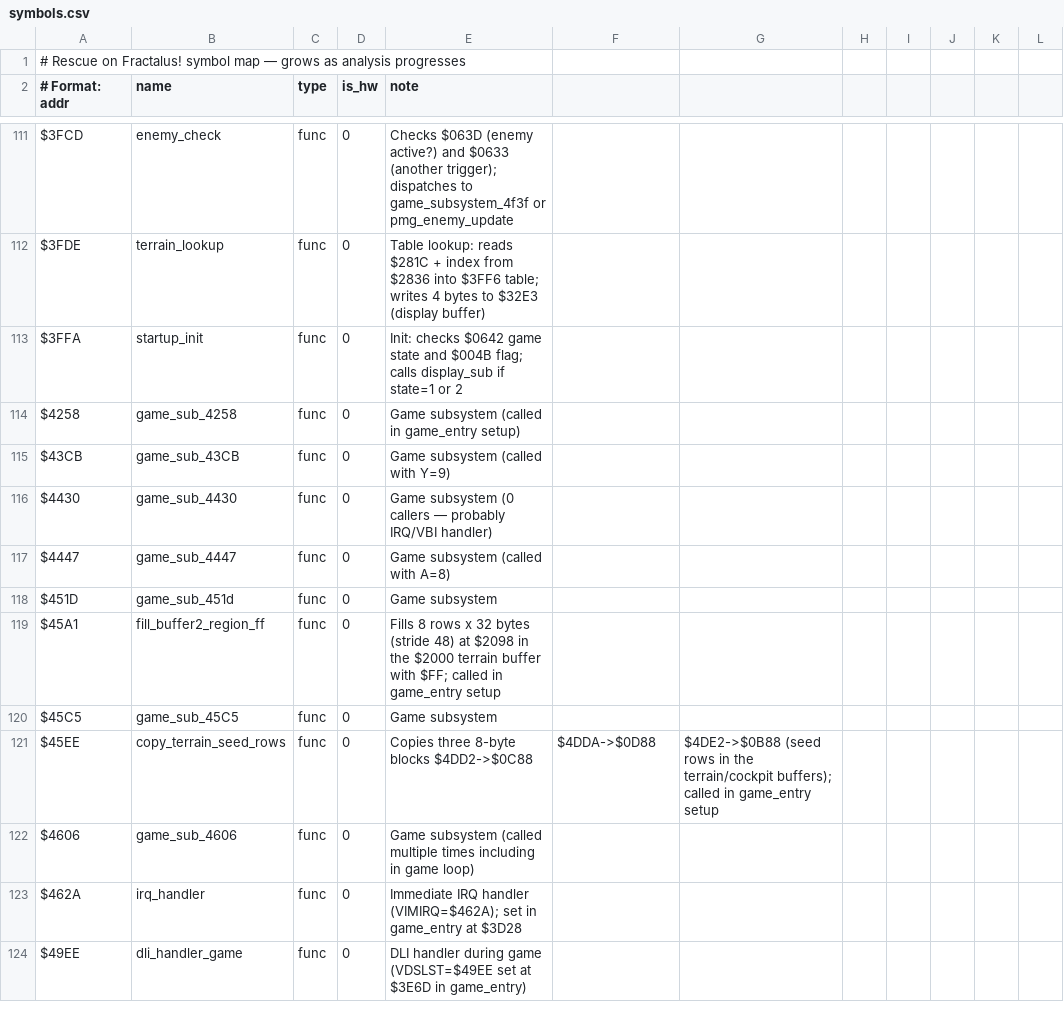
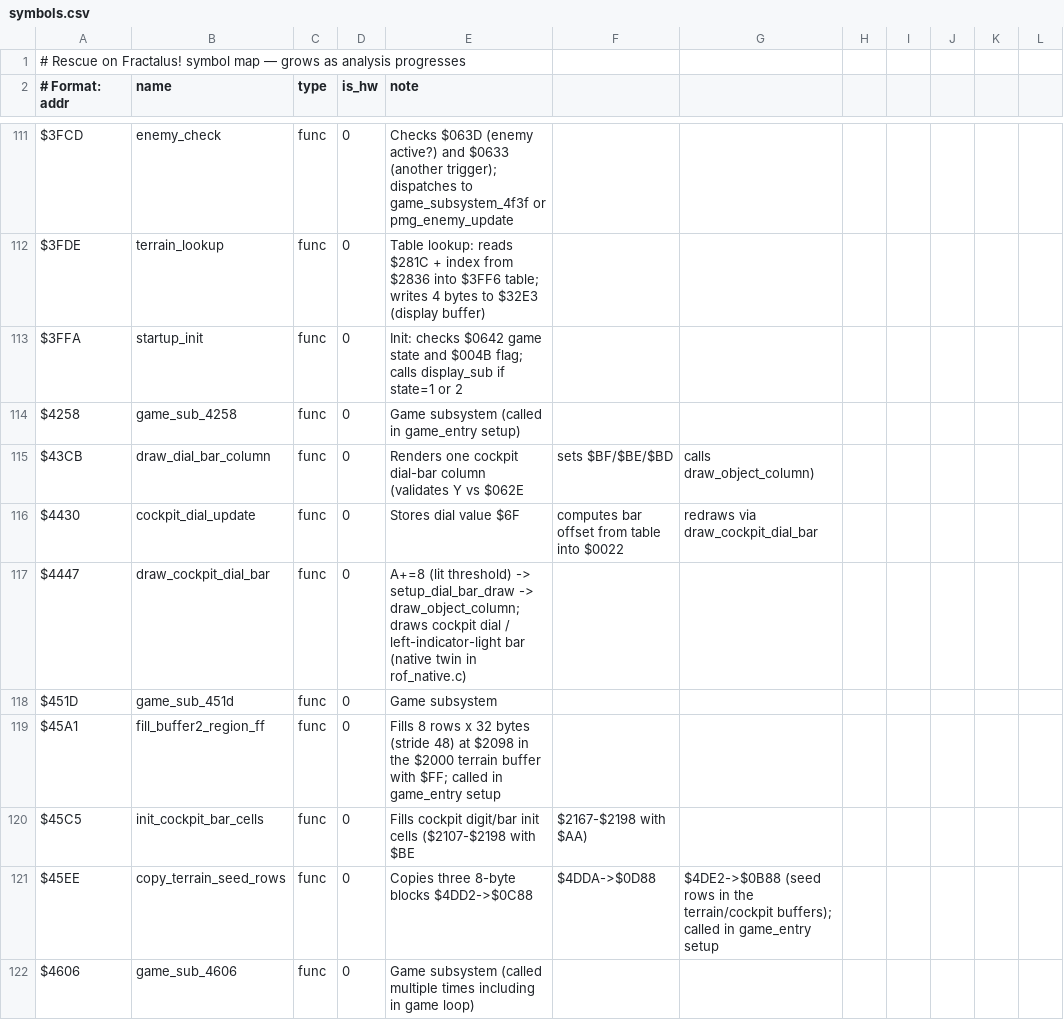
Before and after one commit to Vesuri/rescueonfractalus, a CSV file: disasm/symbols.csv, drawn as a sheet; only a part is shown, gaps mark what is left out; the shorter side is filled out with more unchanged rows; the diff covers the shown part only.

Commit message:
feat(audio)+refactor: faithful launch engine-ramp + symbol naming sweep
Engine-ramp: port display_setup $3DD3-$3DF9 cold-init + $6460-$64E8 engine
spin-up into the launch cinematic (launch_engine_voice_init/seed_start/ramp_step/
steady in launch_native.cpp, wired into RescueOnFractalus::run()): the engine body
voice (slot 12, noise) seeds loud and ramps $0F->$04 across the tunnel; companion
voices seeded; in flight flight_control_integrate drives slot-12 pitch as before.

Naming sweep (symbols.csv source of truth -> regenerated rof_gen.c + rof_native.c
twins + amiga hand-code): 8 function renames (game_sub_4447->draw_cockpit_dial_bar,
game_sub_4430->cockpit_dial_update, game_sub_43CB->draw_dial_bar_column,
game_sub_45C5->init_cockpit_bar_cells, game_sub_6B47->random_terrain_height,
game_sub_4f3f->intro_cinematic_loop, check_sub_5D0D->validate_save_state,
process_list_via_3c58->rle_expand_list) and 7 variable renames, incl. fixing the
score_hi/score_lo/fuel_or_score2/3 + game_var_663 misnomers -> sfx_voice_distort_*
(they are $065D+offset entries of the SFX voice distortion array, read via
mem[$065D+Y]); zp_flag_09->initad_signal, zp_flag_02->rtclok_frac.

Builds clean on Amiga + SDL host. Functional correctness (engine sound) to be tested.

```diff
--- a/disasm/symbols.csv
+++ b/disasm/symbols.csv
@@ -114,8 +114,8 @@ $3FFA,startup_init,func,0,Init: checks $0642 game state and $004B flag; calls di
 $4258,game_sub_4258,func,0,Game subsystem (called in game_entry setup)
-$43CB,game_sub_43CB,func,0,Game subsystem (called with Y=9)
-$4430,game_sub_4430,func,0,Game subsystem (0 callers — probably IRQ/VBI handler)
-$4447,game_sub_4447,func,0,Game subsystem (called with A=8)
+$43CB,draw_dial_bar_column,func,0,Renders one cockpit dial-bar column (validates Y vs $062E, sets $BF/$BE/$BD, calls draw_object_column)
+$4430,cockpit_dial_update,func,0,Stores dial value $6F, computes bar offset from table into $0022, redraws via draw_cockpit_dial_bar
+$4447,draw_cockpit_dial_bar,func,0,A+=8 (lit threshold) -> setup_dial_bar_draw -> draw_object_column; draws cockpit dial / left-indicator-light bar (native twin in rof_native.c)
 $451D,game_sub_451d,func,0,Game subsystem
 $45A1,fill_buffer2_region_ff,func,0,Fills 8 rows x 32 bytes (stride 48) at $2098 in the $2000 terrain buffer with $FF; called in game_entry setup
-$45C5,game_sub_45C5,func,0,Game subsystem
+$45C5,init_cockpit_bar_cells,func,0,Fills cockpit digit/bar init cells ($2107-$2198 with $BE, $2167-$2198 with $AA)
 $45EE,copy_terrain_seed_rows,func,0,Copies three 8-byte blocks $4DD2->$0C88, $4DDA->$0D88, $4DE2->$0B88 (seed rows in the terrain/cockpit buffers); called in game_entry setup
```
Also changed, not shown: 37 edited cells elsewhere in this file, 4 other files.
